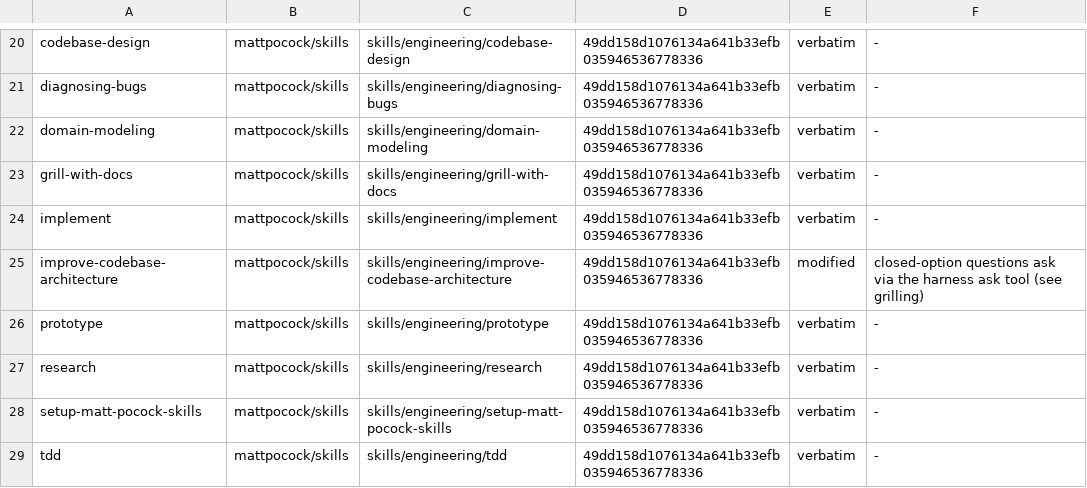
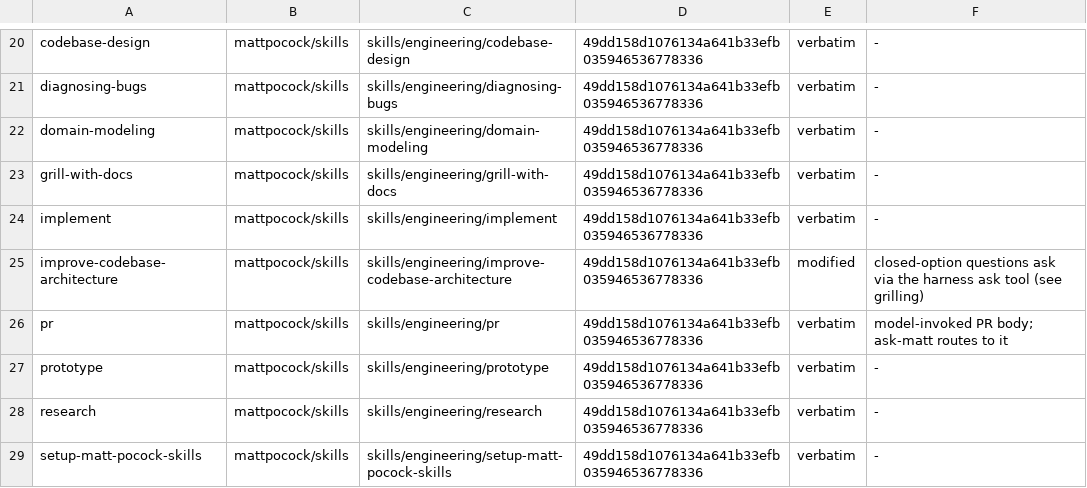
Before and after one commit to eagle4302/agent-skills, a TSV file: scripts/skill-sources.tsv, drawn as a sheet; only a part is shown, gaps mark what is left out; the shorter side is filled out with more unchanged rows; the diff names each change by its address in the sheet, - before the commit and + after, or states it on an @@ line.

Commit message:
feat(skills): install pr from mattpocock/skills
Closes the flow: ask-matt hands the PR body to /pr and notes that it is
model-invoked, so leaving pr out left that pointer dangling.

pr is verbatim. It is not a duplicate of visual-pr: pr is model-invoked and
writes Summary / Evidence / Merge Danger, visual-pr is by-name only and writes
Why / Special things to note / Change outline while also driving gh. Its
agents/openai.yaml carries only interface: metadata, no policy: block, so
nothing suppresses automatic invocation.

Also fixes the mattpocock row in the Sources table, which the previous commit
gave a stray extra cell.

check-skill-updates.sh --strict: 58 skills, 0 need attention; mattpocock/skills
now has no uninstalled skills.

```diff
--- a/scripts/skill-sources.tsv
+++ b/scripts/skill-sources.tsv
+row 26: pr | mattpocock/skills | skills/engineering/pr | 49dd158d1076134a641b33efb035946536778336 | verbatim | model-invoked PR body; ask-matt routes to it
```
Also changed, not shown: 4 other files.
